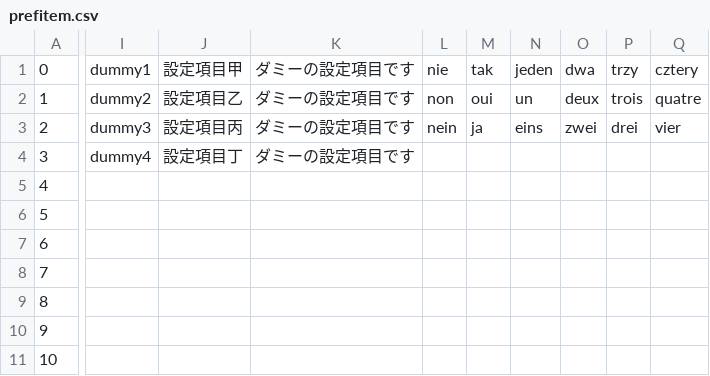
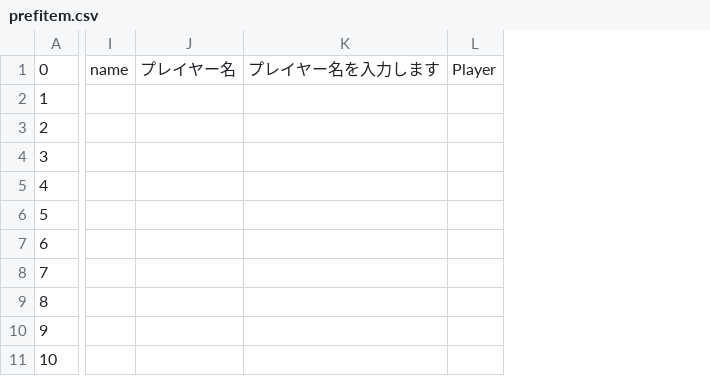
Before and after one commit to MihailJP/MiHaJong, a CSV file: mjcore/data/prefitem.csv, drawn as a sheet; only a part is shown, gaps mark what is left out; removed rows and columns are numbered as before the commit, all else as after; the diff covers the shown part only; the diff names each change by its address in the sheet, - before the commit and + after, or states it on an @@ line.

```diff
--- a/mjcore/data/prefitem.csv
+++ b/mjcore/data/prefitem.csv
-column I, rows 1-4: dummy1 | dummy2 | dummy3 | dummy4
-column J, rows 1-4: 設定項目甲 | 設定項目乙 | 設定項目丙 | 設定項目丁
-column K, rows 1-4: all ダミーの設定項目です
-column L, rows 1-3: nie | non | nein
-column M, rows 1-3: tak | oui | ja
-column N, rows 1-3: jeden | un | eins
-column O, rows 1-3: dwa | deux | zwei
-column P, rows 1-3: trzy | trois | drei
-column Q, rows 1-3: cztery | quatre | vier
+column I, row 1: name
+column J, row 1: プレイヤー名
+column K, row 1: プレイヤー名を入力します
+column L, row 1: Player
```
Also changed, not shown: 4 edited cells elsewhere in this file, 1 other file.
